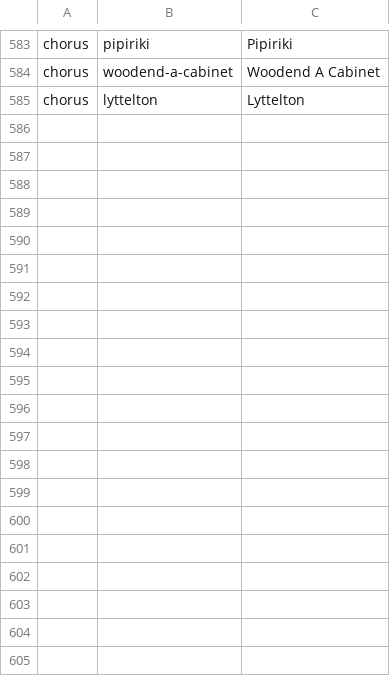
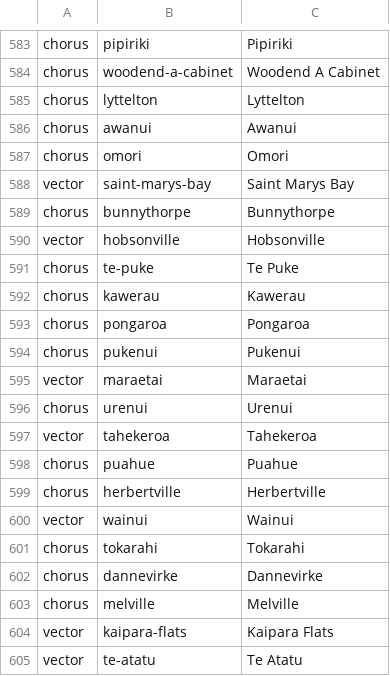
Before and after one commit to william-scholes/outage-dashboard, a CSV file: approved-regions.csv, drawn as a sheet; only a part is shown, gaps mark what is left out; the diff covers the shown part only.

```diff
--- a/approved-regions.csv
+++ b/approved-regions.csv
@@ -585 +585,21 @@ chorus,woodend-a-cabinet,Woodend A Cabinet
 chorus,lyttelton,Lyttelton
+chorus,awanui,Awanui
+chorus,omori,Omori
+vector,saint-marys-bay,Saint Marys Bay
+chorus,bunnythorpe,Bunnythorpe
+vector,hobsonville,Hobsonville
+chorus,te-puke,Te Puke
+chorus,kawerau,Kawerau
+chorus,pongaroa,Pongaroa
+chorus,pukenui,Pukenui
+vector,maraetai,Maraetai
+chorus,urenui,Urenui
+vector,tahekeroa,Tahekeroa
+chorus,puahue,Puahue
+chorus,herbertville,Herbertville
+vector,wainui,Wainui
+chorus,tokarahi,Tokarahi
+chorus,dannevirke,Dannevirke
+chorus,melville,Melville
+vector,kaipara-flats,Kaipara Flats
+vector,te-atatu,Te Atatu
```
Also changed, not shown: 16 added rows elsewhere in this file, 1 other file.
